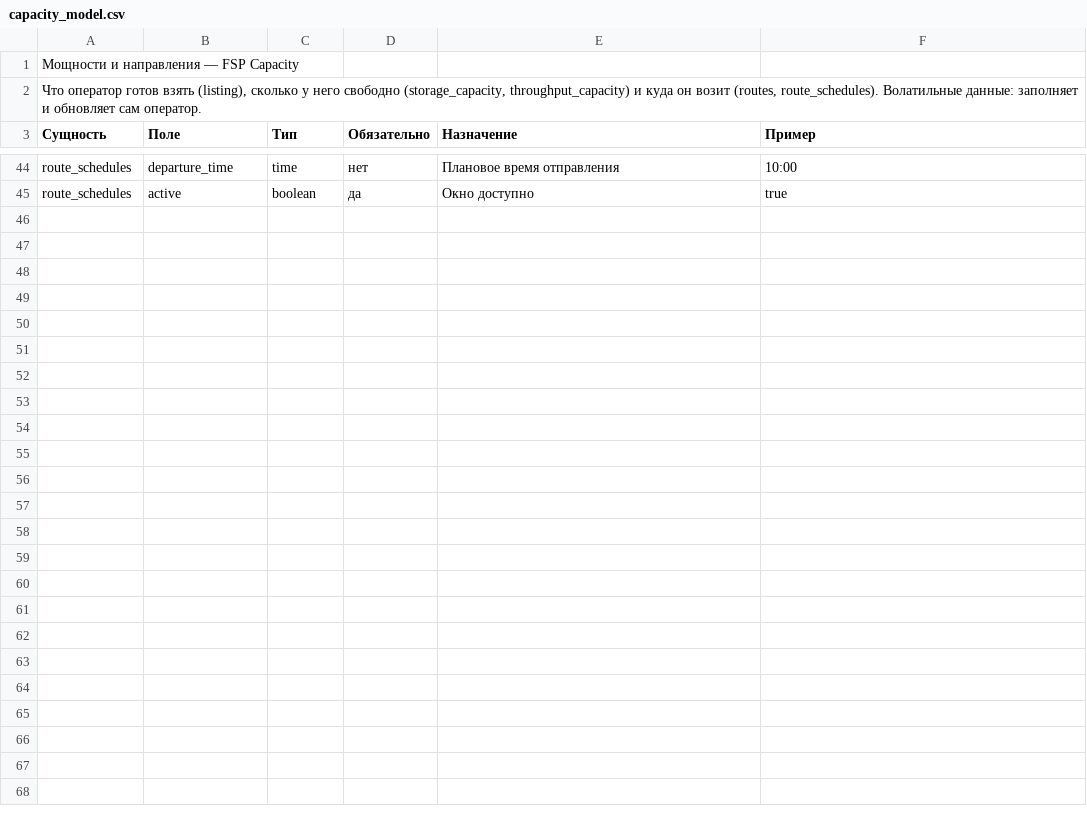
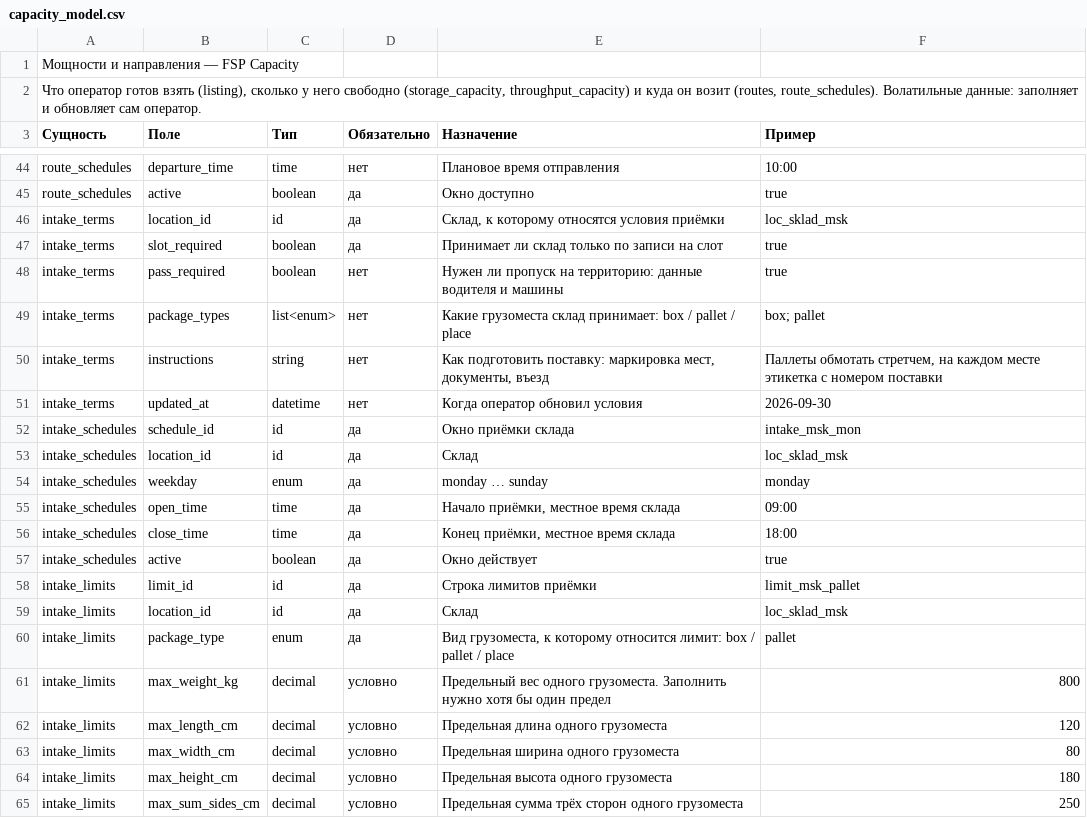
Before and after one commit to open-fsp/fsp, a CSV file: modules/capacity/capacity_model.csv, drawn as a sheet; only a part is shown, gaps mark what is left out.

```diff
--- a/modules/capacity/capacity_model.csv
+++ b/modules/capacity/capacity_model.csv
@@ -45 +45,21 @@ route_schedules,departure_time,time,нет,Плановое время отпр
 route_schedules,active,boolean,да,Окно доступно,true
+intake_terms,location_id,id,да,"Склад, к которому относятся условия приёмки",loc_sklad_msk
+intake_terms,slot_required,boolean,да,Принимает ли склад только по записи на слот,true
+intake_terms,pass_required,boolean,нет,Нужен ли пропуск на территорию: данные водителя и машины,true
+intake_terms,package_types,list<enum>,нет,Какие грузоместа склад принимает: box / pallet / place,box; pallet
+intake_terms,instructions,string,нет,"Как подготовить поставку: маркировка мест, документы, въезд","Паллеты обмотать стретчем, на каждом месте этикетка с номером поставки"
+intake_terms,updated_at,datetime,нет,Когда оператор обновил условия,2026-09-30
+intake_schedules,schedule_id,id,да,Окно приёмки склада,intake_msk_mon
+intake_schedules,location_id,id,да,Склад,loc_sklad_msk
+intake_schedules,weekday,enum,да,monday … sunday,monday
+intake_schedules,open_time,time,да,"Начало приёмки, местное время склада",09:00
+intake_schedules,close_time,time,да,"Конец приёмки, местное время склада",18:00
+intake_schedules,active,boolean,да,Окно действует,true
+intake_limits,limit_id,id,да,Строка лимитов приёмки,limit_msk_pallet
+intake_limits,location_id,id,да,Склад,loc_sklad_msk
+intake_limits,package_type,enum,да,"Вид грузоместа, к которому относится лимит: box / pallet / place",pallet
+intake_limits,max_weight_kg,decimal,условно,Предельный вес одного грузоместа. Заполнить нужно хотя бы один предел,800
+intake_limits,max_length_cm,decimal,условно,Предельная длина одного грузоместа,120
+intake_limits,max_width_cm,decimal,условно,Предельная ширина одного грузоместа,80
+intake_limits,max_height_cm,decimal,условно,Предельная высота одного грузоместа,180
+intake_limits,max_sum_sides_cm,decimal,условно,Предельная сумма трёх сторон одного грузоместа,250
```
Also changed, not shown: appendix/integrity_checks.csv, modules/capacity/rules.csv, 49 other files.
